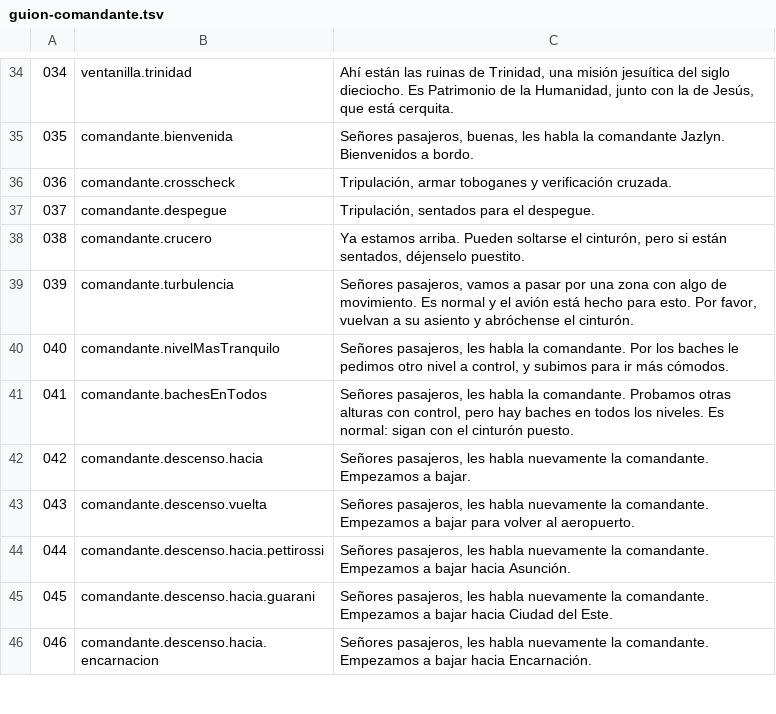
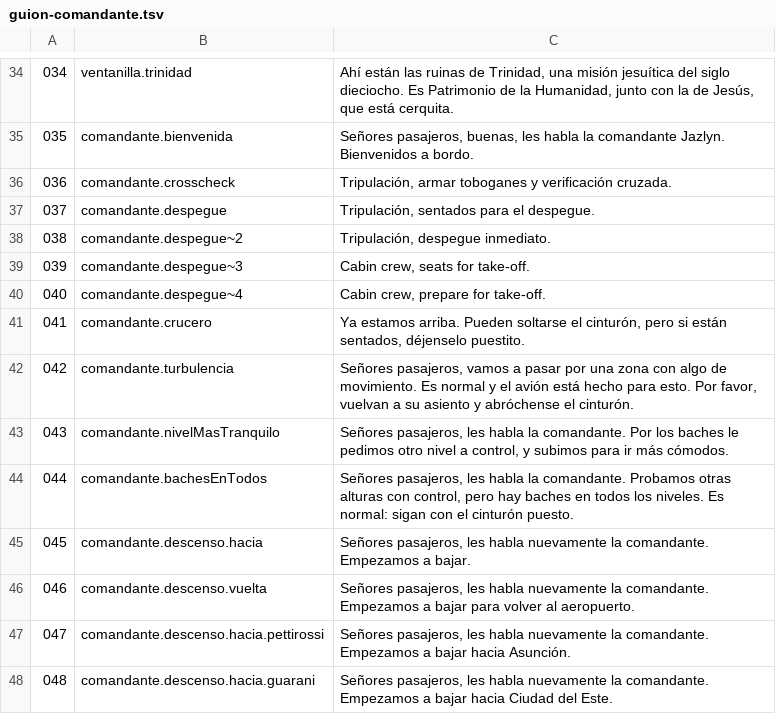
Before and after one commit to OksigeniaSL/oga-veve, a TSV file: docs/voces/guion-comandante.tsv, drawn as a sheet; only a part is shown, gaps mark what is left out; the shorter side is filled out with more unchanged rows; addresses are those after the commit; the diff names each change by its address in the sheet, - before the commit and + after, or states it on an @@ line.

Commit message:
voces: la lista de frases para grabar, con las de la ola 1 (megafonía, después de aterrizar, la toma larga y la torre)

```diff
--- a/docs/voces/guion-comandante.tsv
+++ b/docs/voces/guion-comandante.tsv
+row 38: 038 | comandante.despegue~2 | Tripulación, despegue inmediato.
+row 39: 039 | comandante.despegue~3 | Cabin crew, seats for take-off.
+row 40: 040 | comandante.despegue~4 | Cabin crew, prepare for take-off.
@@ column A renumbered from row 41 down @@
```
Also changed, not shown: 5 other files.
